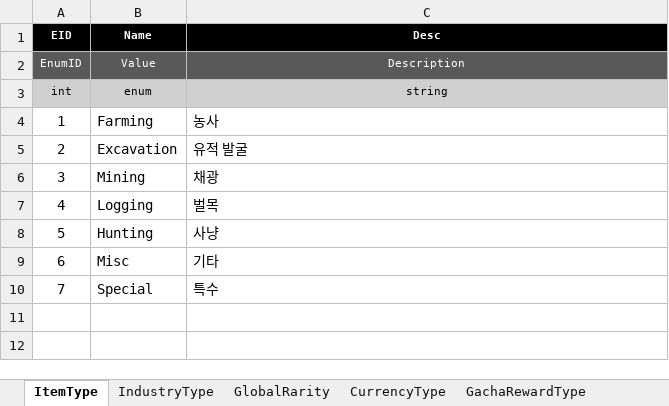
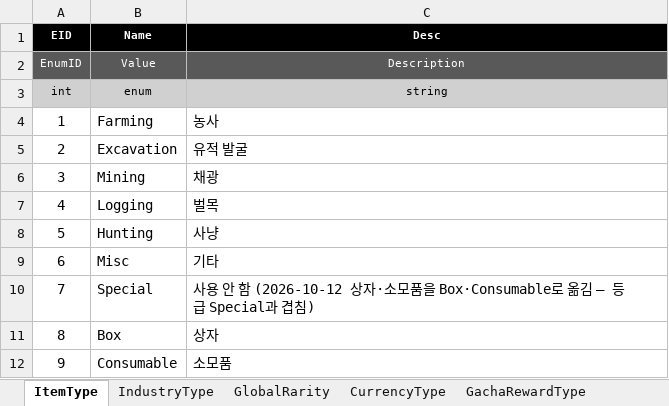
Before and after one commit to JeongTaeWoong99/Windows_simulator, an Excel workbook: GameDesign/Excel/Enum.xlsx, sheet ItemType, drawn as a sheet; values as stored, in another font and other column widths than the file's, no borders; the diff names each change by its address in the sheet, - before the commit and + after, or states it on an @@ line.

Commit message:
feat: 상자·소모품 분류를 ItemType.Box·Consumable로 옮기고 Special을 비운다 (T-150)

```diff
--- a/GameDesign/Excel/Enum.xlsx (sheet ItemType)
+++ b/GameDesign/Excel/Enum.xlsx (sheet ItemType)
-C10 (Desc): 특수
+C10 (Desc): 사용 안 함 (2026-10-12 상자·소모품을 Box·Consumable로 옮김 — 등급 Special과 겹침)
+row 11: 8 | Box | 상자
+row 12: 9 | Consumable | 소모품
```
Also changed, not shown: GameDesign/Excel/Item.xlsx, 9 other files.
